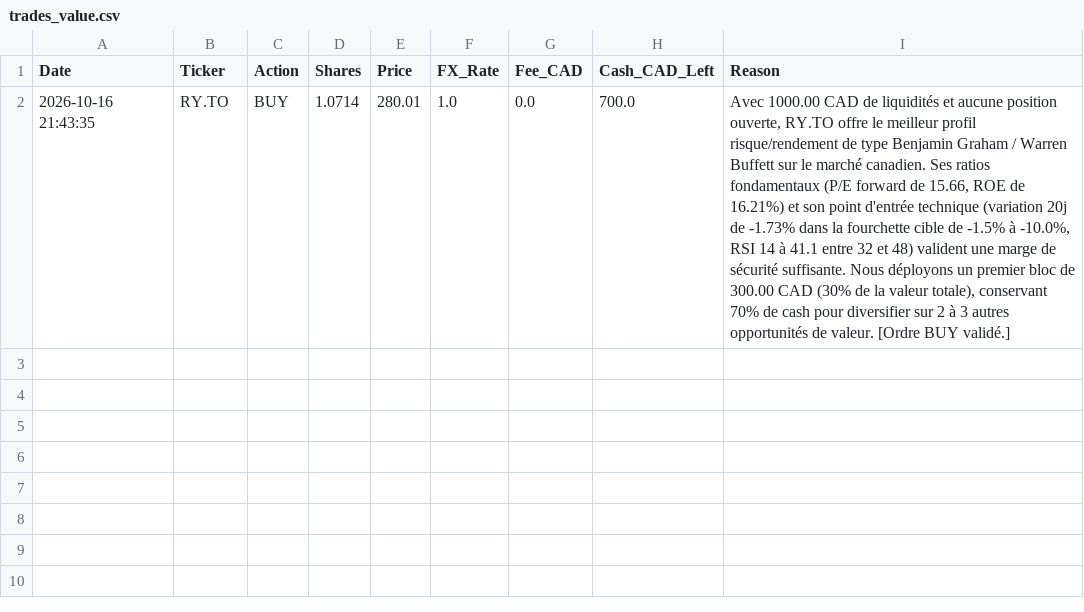
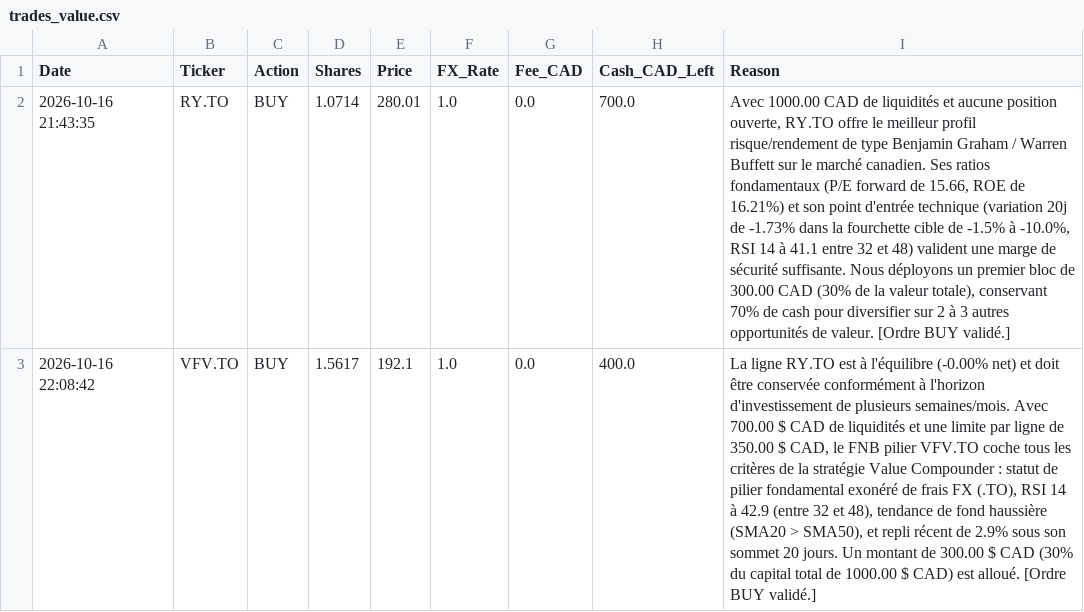
Before and after one commit to ericko777/trading-agent-quotidien, a CSV file: trading_agent_data/trades_value.csv, drawn as a sheet; the diff names each change by its address in the sheet, - before the commit and + after, or states it on an @@ line.

```diff
--- a/trading_agent_data/trades_value.csv
+++ b/trading_agent_data/trades_value.csv
+row 3: 2026-10-16 22:08:42 | VFV.TO | BUY | 1.5617 | 192.1 | 1.0 | 0.0 | 400.0 | La ligne RY.TO est à l'équilibre (-0.00% net) et doit être conservée conformément à l'horizon d'investissement de plusieurs semaines/mois. Avec 700.00 $ CAD de liquidités et une limite par ligne de 350.00 $ CAD, le FNB pilier VFV.TO coche tous les critères de la stratégie Value Compounder : statut de pilier fondamental exonéré de frais FX (.TO), RSI 14 à 42.9 (entre 32 et 48), tendance de fond haussière (SMA20 > SMA50), et repli récent de 2.9% sous son sommet 20 jours. Un montant de 300.00 $ CAD (30% du capital total de 1000.00 $ CAD) est alloué. [Ordre BUY validé.]
```
Also changed, not shown: trading_agent_data/trades_growth.csv, trading_agent_data/trades_macro.csv, 10 other files.
